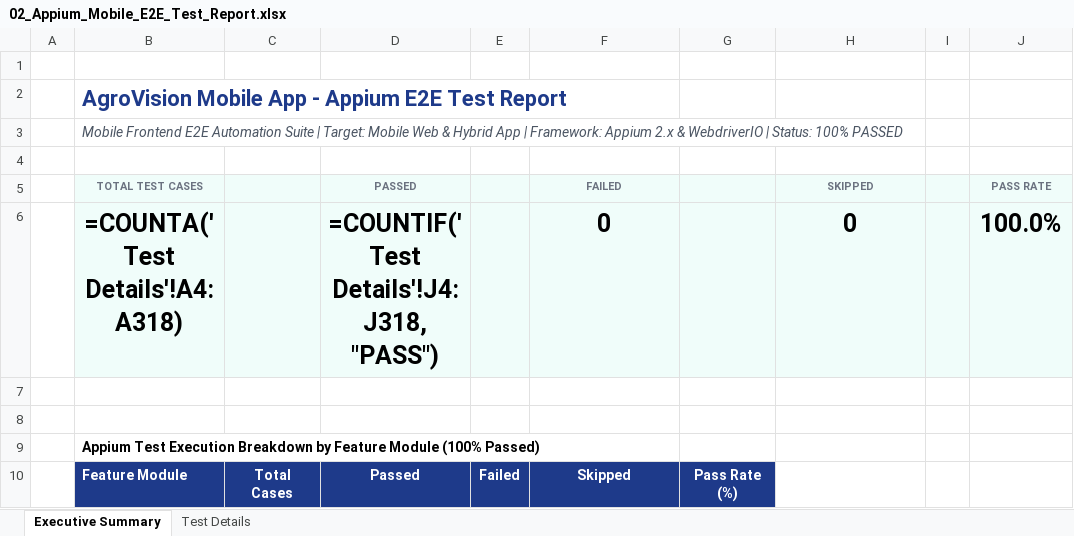
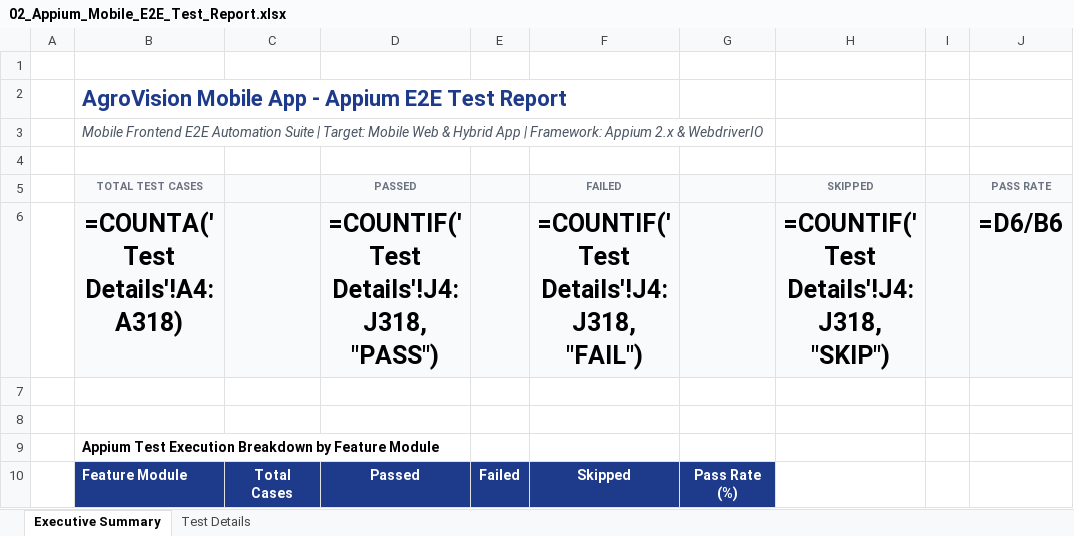
Before and after one commit to Ajmal-2005/PDD_APP_TESTING, an Excel workbook: all-test-reports-excel/02_Appium_Mobile_E2E_Test_Report.xlsx, sheet Executive Summary, drawn as a sheet; only a part is shown; values as stored, in another font and other column widths than the file's, no borders; formulas without a stored value are shown as written; the diff covers the shown part only; the diff names each change by its address in the sheet, - before the commit and + after, or states it on an @@ line.

```diff
--- a/all-test-reports-excel/02_Appium_Mobile_E2E_Test_Report.xlsx (sheet Executive Summary)
+++ b/all-test-reports-excel/02_Appium_Mobile_E2E_Test_Report.xlsx (sheet Executive Summary)
-B3 (TOTAL TEST CASES): …& WebdriverIO | Status: 100% PASSED
+B3 (TOTAL TEST CASES): …& WebdriverIO
-F6 (FAILED): 0
+F6 (FAILED): =COUNTIF('Test Details'!J4:J318, "FAIL")
-H6 (SKIPPED): 0
+H6 (SKIPPED): =COUNTIF('Test Details'!J4:J318, "SKIP")
-J6 (PASS RATE): 100.0%
+J6 (PASS RATE): =D6/B6
-B9 (TOTAL TEST CASES): …Feature Module (100% Passed)
+B9 (TOTAL TEST CASES): …Feature Module
```
Also changed, not shown: 1 added row, 1 removed row and 45 edited cells elsewhere in this sheet, sheet Test Details, Vulnerability Test Results/findings.xlsx, all-test-reports-excel/01_Selenium_Web_E2E_Test_Report.xlsx, 10 other files.
